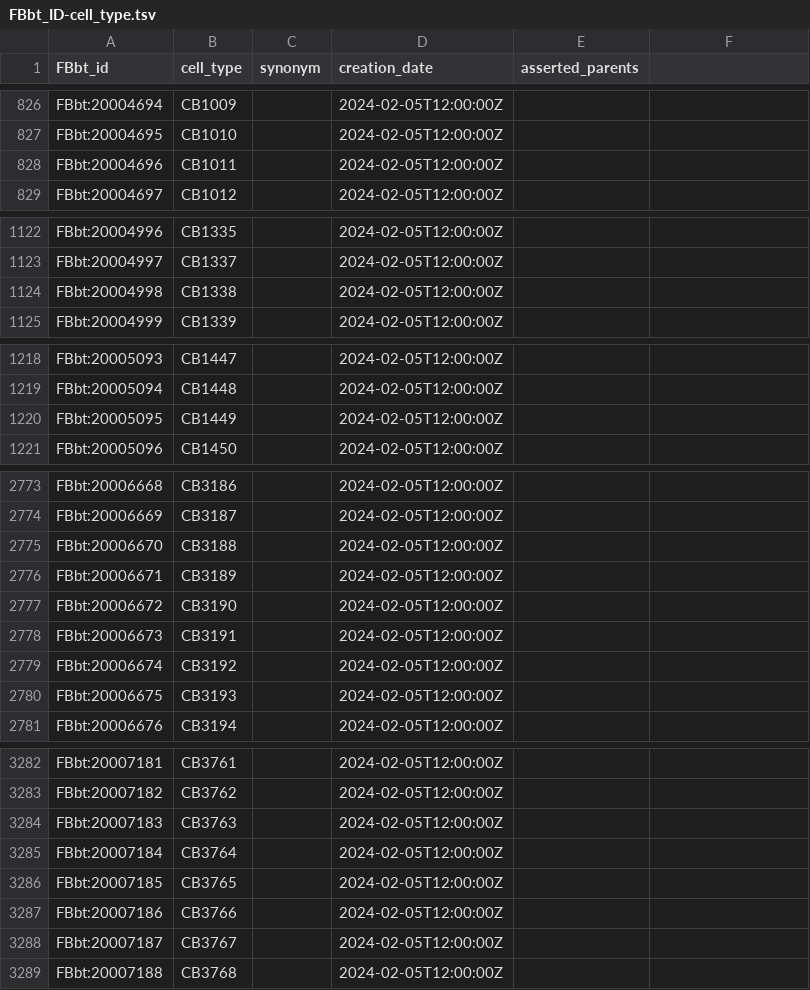
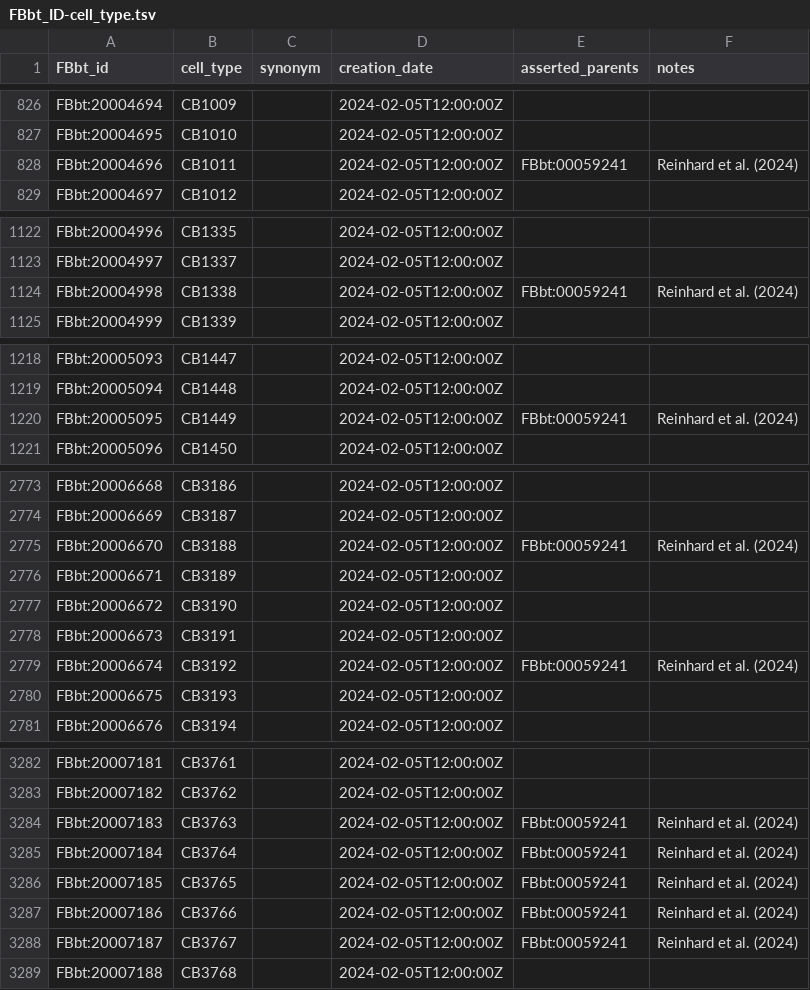
Before and after one commit to FlyBase/drosophila-anatomy-developmental-ontology, a TSV file: src/patterns/robot_template_projects/flywire_neurons/FBbt_ID-cell_type.tsv, drawn as a sheet; only a part is shown, gaps mark what is left out; the diff covers the shown part only.

Commit message:
parent terms for EM cells

```diff
--- a/src/patterns/robot_template_projects/flywire_neurons/FBbt_ID-cell_type.tsv
+++ b/src/patterns/robot_template_projects/flywire_neurons/FBbt_ID-cell_type.tsv
@@ -1 +1 @@
-FBbt_id	cell_type	synonym	creation_date	asserted_parents
+FBbt_id	cell_type	synonym	creation_date	asserted_parents	notes
@@ -828 +828 @@ FBbt:20004695	CB1010		2024-02-05T12:00:00Z
-FBbt:20004696	CB1011		2024-02-05T12:00:00Z	
+FBbt:20004696	CB1011		2024-02-05T12:00:00Z	FBbt:00059241	Reinhard et al. (2024)
@@ -1124 +1124 @@ FBbt:20004997	CB1337		2024-02-05T12:00:00Z
-FBbt:20004998	CB1338		2024-02-05T12:00:00Z	
+FBbt:20004998	CB1338		2024-02-05T12:00:00Z	FBbt:00059241	Reinhard et al. (2024)
@@ -1220 +1220 @@ FBbt:20005094	CB1448		2024-02-05T12:00:00Z
-FBbt:20005095	CB1449		2024-02-05T12:00:00Z	
+FBbt:20005095	CB1449		2024-02-05T12:00:00Z	FBbt:00059241	Reinhard et al. (2024)
@@ -2775 +2775 @@ FBbt:20006669	CB3187		2024-02-05T12:00:00Z
-FBbt:20006670	CB3188		2024-02-05T12:00:00Z	
+FBbt:20006670	CB3188		2024-02-05T12:00:00Z	FBbt:00059241	Reinhard et al. (2024)
@@ -2779 +2779 @@ FBbt:20006673	CB3191		2024-02-05T12:00:00Z
-FBbt:20006674	CB3192		2024-02-05T12:00:00Z	
+FBbt:20006674	CB3192		2024-02-05T12:00:00Z	FBbt:00059241	Reinhard et al. (2024)
@@ -3284,5 +3284,5 @@ FBbt:20007182	CB3762		2024-02-05T12:00:00Z
-FBbt:20007183	CB3763		2024-02-05T12:00:00Z	
-FBbt:20007184	CB3764		2024-02-05T12:00:00Z	
-FBbt:20007185	CB3765		2024-02-05T12:00:00Z	
-FBbt:20007186	CB3766		2024-02-05T12:00:00Z	
-FBbt:20007187	CB3767		2024-02-05T12:00:00Z	
+FBbt:20007183	CB3763		2024-02-05T12:00:00Z	FBbt:00059241	Reinhard et al. (2024)
+FBbt:20007184	CB3764		2024-02-05T12:00:00Z	FBbt:00059241	Reinhard et al. (2024)
+FBbt:20007185	CB3765		2024-02-05T12:00:00Z	FBbt:00059241	Reinhard et al. (2024)
+FBbt:20007186	CB3766		2024-02-05T12:00:00Z	FBbt:00059241	Reinhard et al. (2024)
+FBbt:20007187	CB3767		2024-02-05T12:00:00Z	FBbt:00059241	Reinhard et al. (2024)
```
Also changed, not shown: 30 edited cells elsewhere in this file, src/patterns/robot_template_projects/hemibrain_new_types/new_cell_types.tsv, 1 other file.
